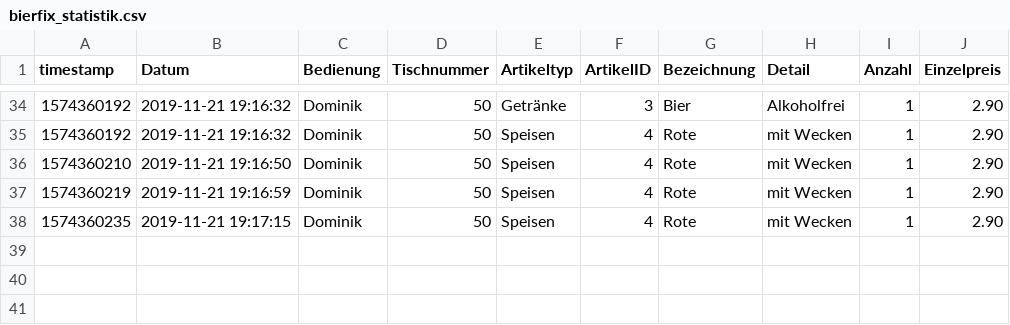
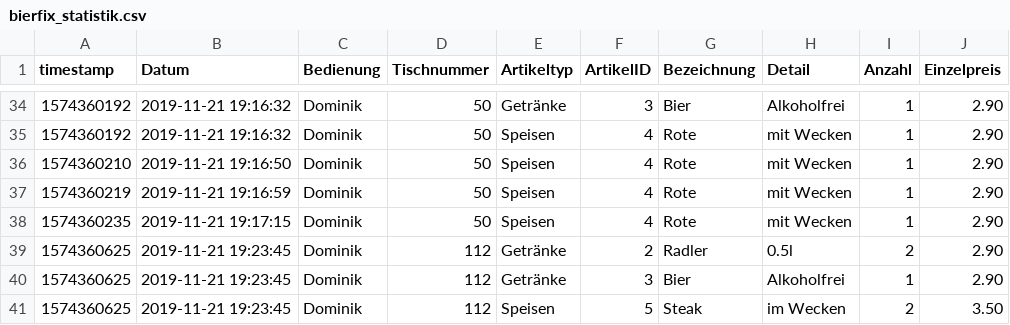
Before and after one commit to dominikrein/Bierfix, a CSV file: bierfix_statistik.csv, drawn as a sheet; only a part is shown, gaps mark what is left out; the diff names each change by its address in the sheet, - before the commit and + after, or states it on an @@ line.

```diff
--- a/bierfix_statistik.csv
+++ b/bierfix_statistik.csv
+row 39: 1574360625 | 2019-11-21 19:23:45 | Dominik | 112 | Getränke | 2 | Radler | 0.5l | 2 | 2.90
+row 40: 1574360625 | 2019-11-21 19:23:45 | Dominik | 112 | Getränke | 3 | Bier | Alkoholfrei | 1 | 2.90
+row 41: 1574360625 | 2019-11-21 19:23:45 | Dominik | 112 | Speisen | 5 | Steak | im Wecken | 2 | 3.50
```
Also changed, not shown: 1 other file.
